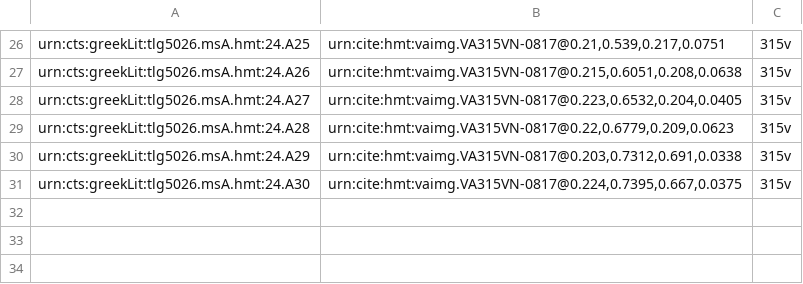
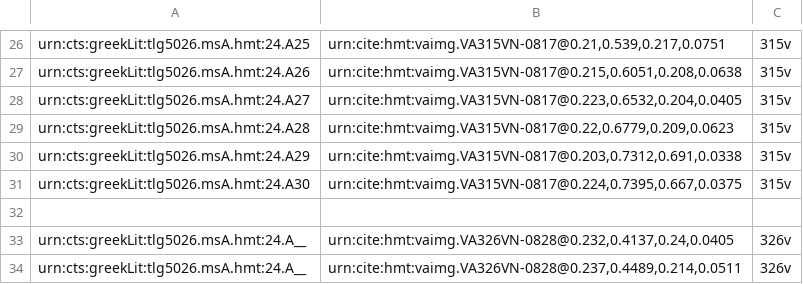
Before and after one commit to hmteditors/il24-all, a CSV file: collections/venA-mainScholia.csv, drawn as a sheet; only a part is shown, gaps mark what is left out.

Commit message:
Update venA-mainScholia.csv

```diff
--- a/collections/venA-mainScholia.csv
+++ b/collections/venA-mainScholia.csv
@@ -31 +31,4 @@ urn:cts:greekLit:tlg5026.msA.hmt:24.A29,"urn:cite:hmt:vaimg.VA315VN-0817@0.203,0
 urn:cts:greekLit:tlg5026.msA.hmt:24.A30,"urn:cite:hmt:vaimg.VA315VN-0817@0.224,0.7395,0.667,0.0375",315v
+
+urn:cts:greekLit:tlg5026.msA.hmt:24.A__,"urn:cite:hmt:vaimg.VA326VN-0828@0.232,0.4137,0.24,0.0405",326v
+urn:cts:greekLit:tlg5026.msA.hmt:24.A__,"urn:cite:hmt:vaimg.VA326VN-0828@0.237,0.4489,0.214,0.0511",326v
```
